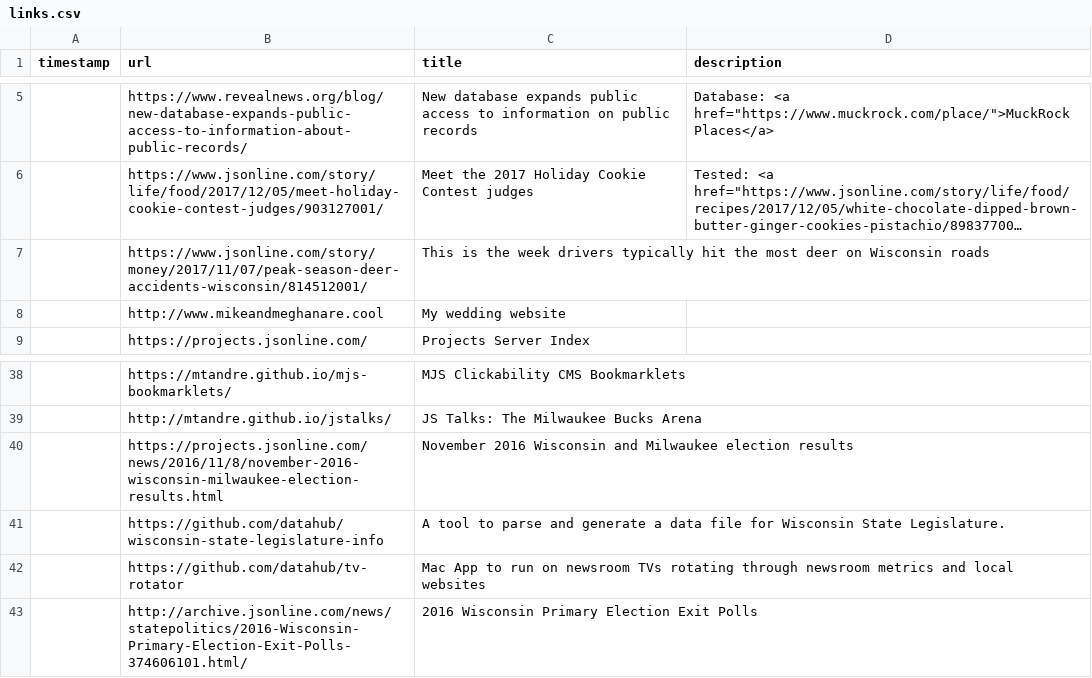
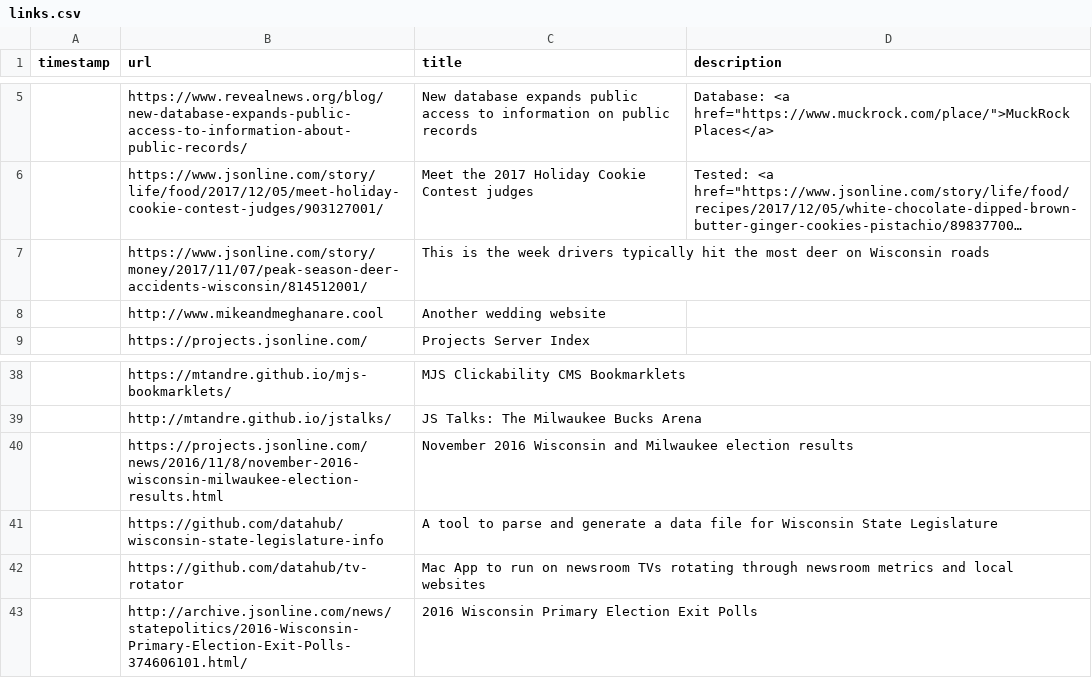
Before and after one commit to mtandre/mtandre.github.io, a CSV file: static/links.csv, drawn as a sheet; only a part is shown, gaps mark what is left out; long unchanged cells end in …; the diff names each change by its address in the sheet, - before the commit and + after, or states it on an @@ line.

Commit message:
Update links.csv

```diff
--- a/static/links.csv
+++ b/static/links.csv
-C8 (title): My wedding website
+C8 (title): Another wedding website
-C41 (title): …Wisconsin State Legislature.
+C41 (title): …Wisconsin State Legislature
```
